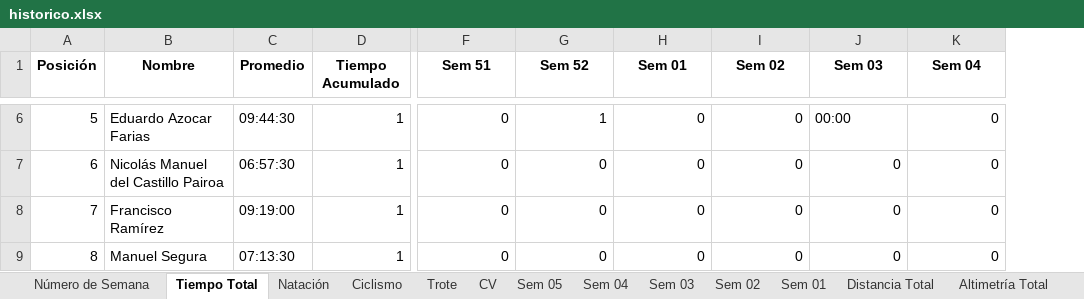
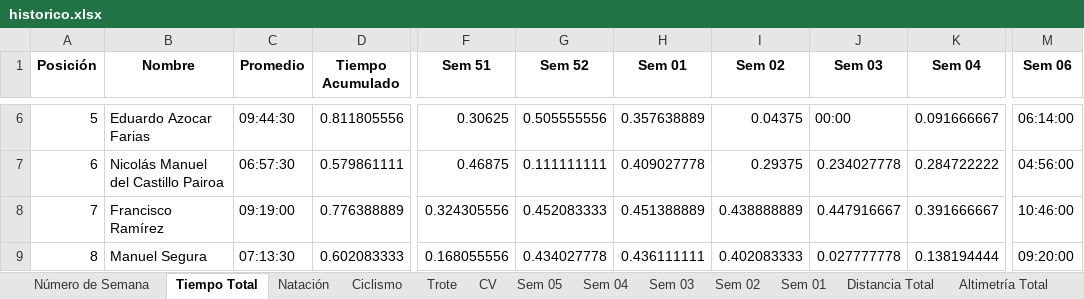
Before and after one commit to dagoperezh-lgtm/athlos-360-app, an Excel workbook: historico.xlsx, sheet Tiempo Total, drawn as a sheet; only a part is shown, gaps mark what is left out; values as stored, in another font and other column widths than the file's, no borders; the diff covers the shown part only; the diff names each change by its address in the sheet, - before the commit and + after, or states it on an @@ line.

```diff
--- a/historico.xlsx (sheet Tiempo Total)
+++ b/historico.xlsx (sheet Tiempo Total)
+column M (Sem 06), rows 6-9: 06:14:00 | 04:56:00 | 10:46:00 | 09:20:00
-D6 (Tiempo Acumulado): 1
+D6 (Tiempo Acumulado): 0.811805556
-F6 (Sem 51): 0
+F6 (Sem 51): 0.30625
-G6 (Sem 52): 1
+G6 (Sem 52): 0.505555556
-H6 (Sem 01): 0
+H6 (Sem 01): 0.357638889
-I6 (Sem 02): 0
+I6 (Sem 02): 0.04375
-K6 (Sem 04): 0
+K6 (Sem 04): 0.091666667
-D7 (Tiempo Acumulado): 1
+D7 (Tiempo Acumulado): 0.579861111
-F7 (Sem 51): 0
+F7 (Sem 51): 0.46875
-G7 (Sem 52): 0
+G7 (Sem 52): 0.111111111
-H7 (Sem 01): 0
+H7 (Sem 01): 0.409027778
-I7 (Sem 02): 0
+I7 (Sem 02): 0.29375
-J7 (Sem 03): 0
+J7 (Sem 03): 0.234027778
-K7 (Sem 04): 0
+K7 (Sem 04): 0.284722222
-D8 (Tiempo Acumulado): 1
+D8 (Tiempo Acumulado): 0.776388889
-F8 (Sem 51): 0
+F8 (Sem 51): 0.324305556
-G8 (Sem 52): 0
+G8 (Sem 52): 0.452083333
-H8 (Sem 01): 0
+H8 (Sem 01): 0.451388889
-I8 (Sem 02): 0
+I8 (Sem 02): 0.438888889
-J8 (Sem 03): 0
+J8 (Sem 03): 0.447916667
-K8 (Sem 04): 0
+K8 (Sem 04): 0.391666667
-D9 (Tiempo Acumulado): 1
+D9 (Tiempo Acumulado): 0.602083333
-F9 (Sem 51): 0
+F9 (Sem 51): 0.168055556
-G9 (Sem 52): 0
+G9 (Sem 52): 0.434027778
-H9 (Sem 01): 0
+H9 (Sem 01): 0.436111111
-I9 (Sem 02): 0
+I9 (Sem 02): 0.402083333
-J9 (Sem 03): 0
+J9 (Sem 03): 0.027777778
-K9 (Sem 04): 0
+K9 (Sem 04): 0.138194444
```
Also changed, not shown: 6 added rows, 6 removed rows and 327 edited cells elsewhere in this sheet, sheet Sem 05, sheet Ciclismo, sheet Trote, sheet Natación, sheet Nat Distancia, sheet Ciclismo Desnivel, 7 more sheets.
